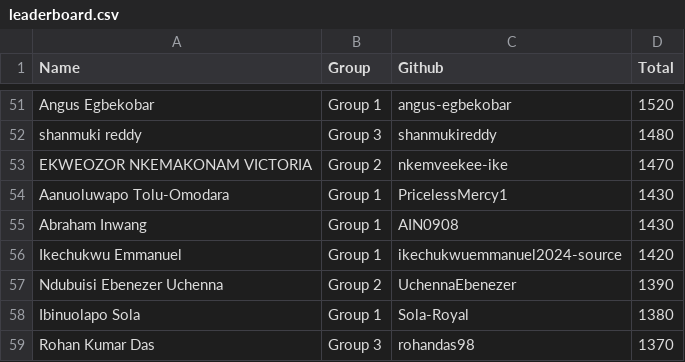
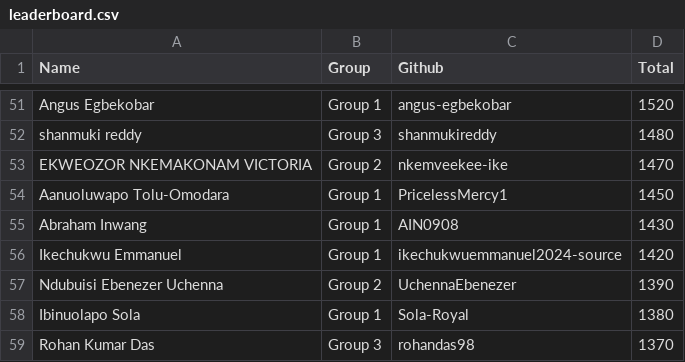
Before and after one commit to pravinmishraaws/dmi.pravinmishra.com, a CSV file: data/leaderboard.csv, drawn as a sheet; only a part is shown, gaps mark what is left out.

Commit message:
Update leaderboard + badge pages — automated review run 2026-11-23T14:09:38+00:00 (#552)
Co-authored-by: DMI Review Agent <hello@pravinmishra.com>

```diff
--- a/data/leaderboard.csv
+++ b/data/leaderboard.csv
@@ -53,3 +53,3 @@ shanmuki reddy,Group 3,shanmukireddy,1480
 EKWEOZOR NKEMAKONAM VICTORIA,Group 2,nkemveekee-ike,1470
-Aanuoluwapo Tolu-Omodara,Group 1,PricelessMercy1,1430
+Aanuoluwapo Tolu-Omodara,Group 1,PricelessMercy1,1450
 Abraham Inwang,Group 1,AIN0908,1430
```
Also changed, not shown: 54 other files.
